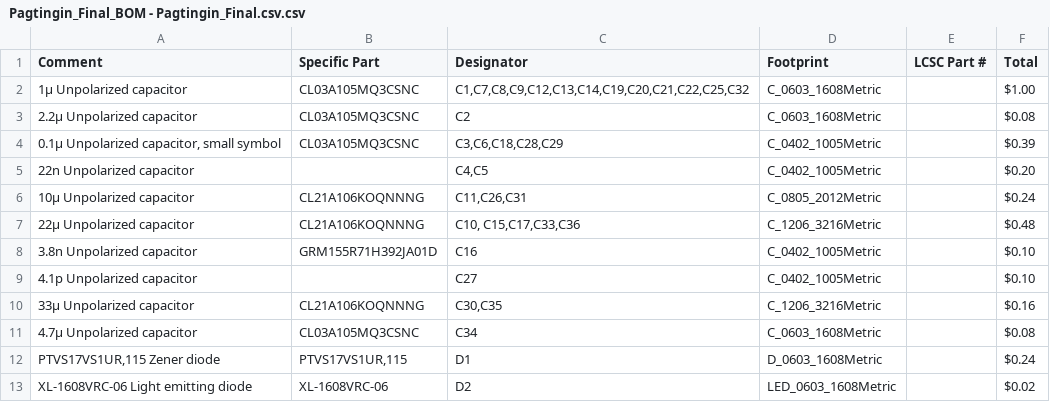
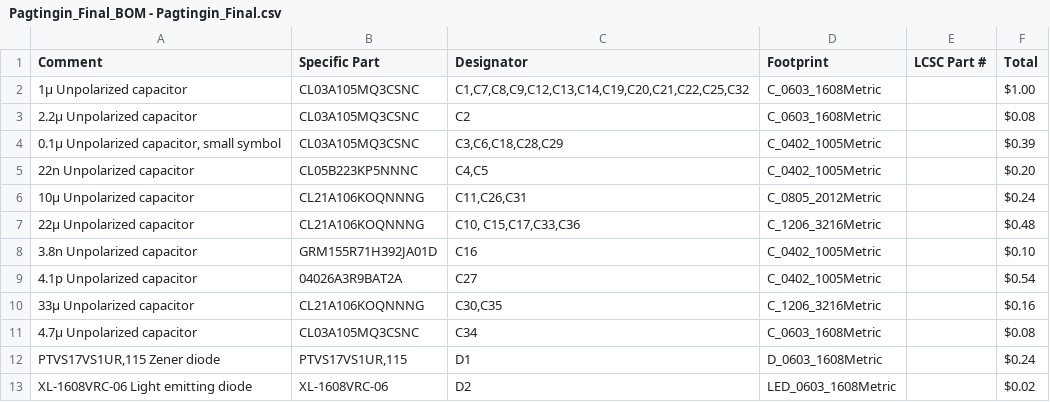
Before and after one commit to Niqtan/Pagtingin-to-Highway, a CSV file: Pagtingin_Final_BOM - Pagtingin_Final.csv (was Pagtingin_Final_BOM - Pagtingin_Final.csv.csv), drawn as a sheet; only a part is shown.

```diff
--- a/Pagtingin_Final_BOM - Pagtingin_Final.csv.csv
+++ b/Pagtingin_Final_BOM - Pagtingin_Final.csv
@@ -4,3 +4,3 @@ Comment,Specific Part,Designator,Footprint,LCSC Part #,Total
 "0.1µ Unpolarized capacitor, small symbol",CL03A105MQ3CSNC,"C3,C6,C18,C28,C29",C_0402_1005Metric,,$0.39
-22n Unpolarized capacitor,,"C4,C5",C_0402_1005Metric,,$0.20
+22n Unpolarized capacitor,CL05B223KP5NNNC,"C4,C5",C_0402_1005Metric,,$0.20
 10µ Unpolarized capacitor,CL21A106KOQNNNG,"C11,C26,C31",C_0805_2012Metric,,$0.24
@@ -8,3 +8,3 @@ Comment,Specific Part,Designator,Footprint,LCSC Part #,Total
 3.8n Unpolarized capacitor,GRM155R71H392JA01D,C16,C_0402_1005Metric,,$0.10
-4.1p Unpolarized capacitor,,C27,C_0402_1005Metric,,$0.10
+4.1p Unpolarized capacitor,04026A3R9BAT2A,C27,C_0402_1005Metric,,$0.54
 33µ Unpolarized capacitor,CL21A106KOQNNNG,"C30,C35",C_1206_3216Metric,,$0.16
```
Also changed, not shown: 1 other file.
